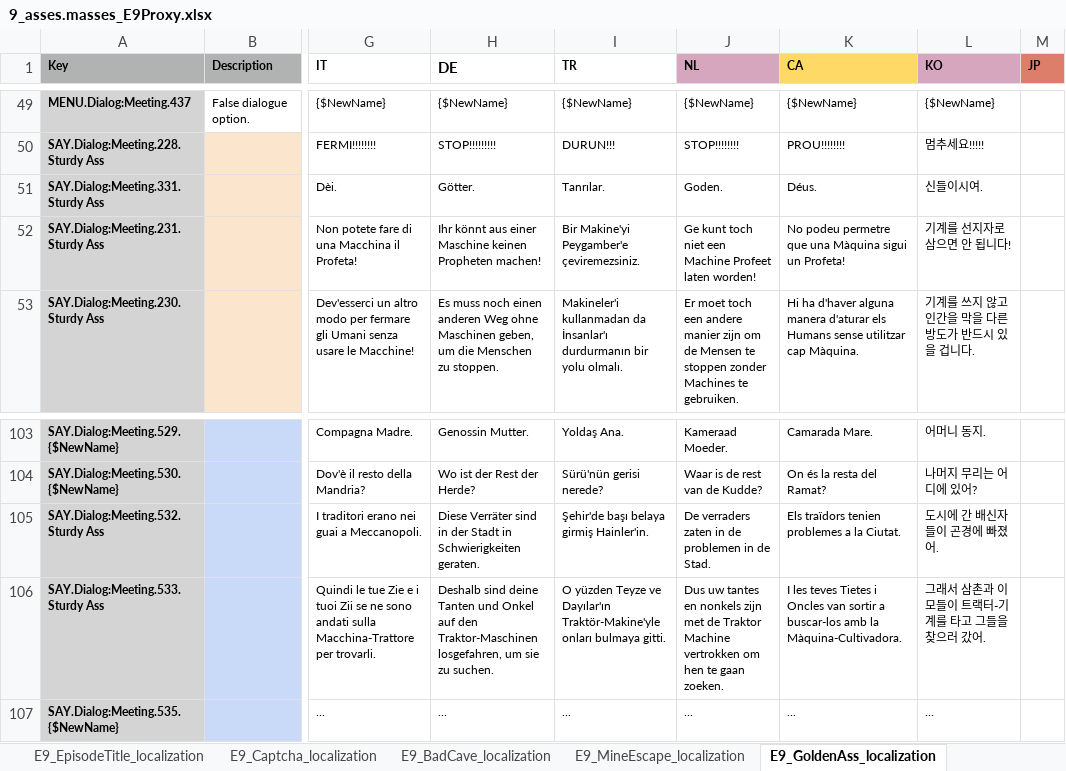
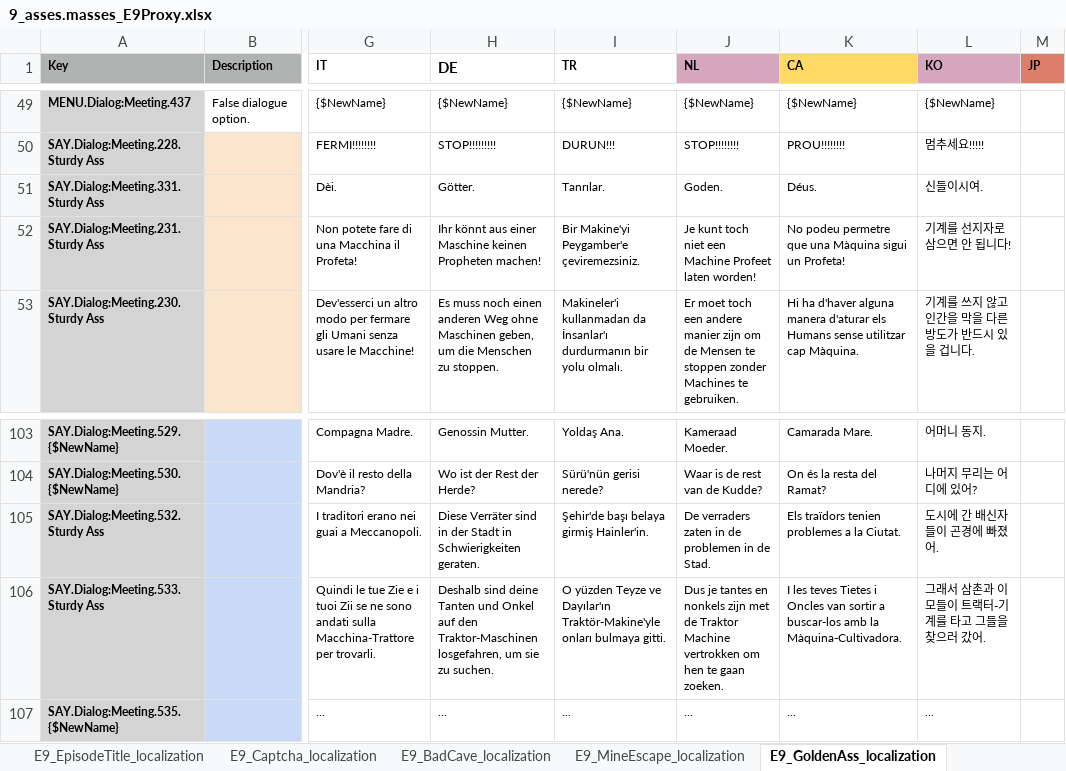
Before and after one commit to TomVDH/AM_FL_TRANS, an Excel workbook: excels/9_asses.masses_E9Proxy.xlsx, sheet E9_GoldenAss_localization, drawn as a sheet; only a part is shown, gaps mark what is left out; values as stored, in another font and other column widths than the file's, no borders; conditional formats not drawn; the diff names each change by its address in the sheet, - before the commit and + after, or states it on an @@ line.

```diff
--- a/excels/9_asses.masses_E9Proxy.xlsx (sheet E9_GoldenAss_localization)
+++ b/excels/9_asses.masses_E9Proxy.xlsx (sheet E9_GoldenAss_localization)
-J52 (NL): Ge kunt toch…
+J52 (NL): Je kunt toch…
-J106 (NL): Dus uw tantes en…
+J106 (NL): Dus je tantes en…
```
Also changed, not shown: sheet E9_BadCave_localization, sheet E9_MineEscape_localization, excels/10_asses.masses_E10Proxy.xlsx, excels/1_asses.masses_E1Proxy.xlsx, 6 other files.
